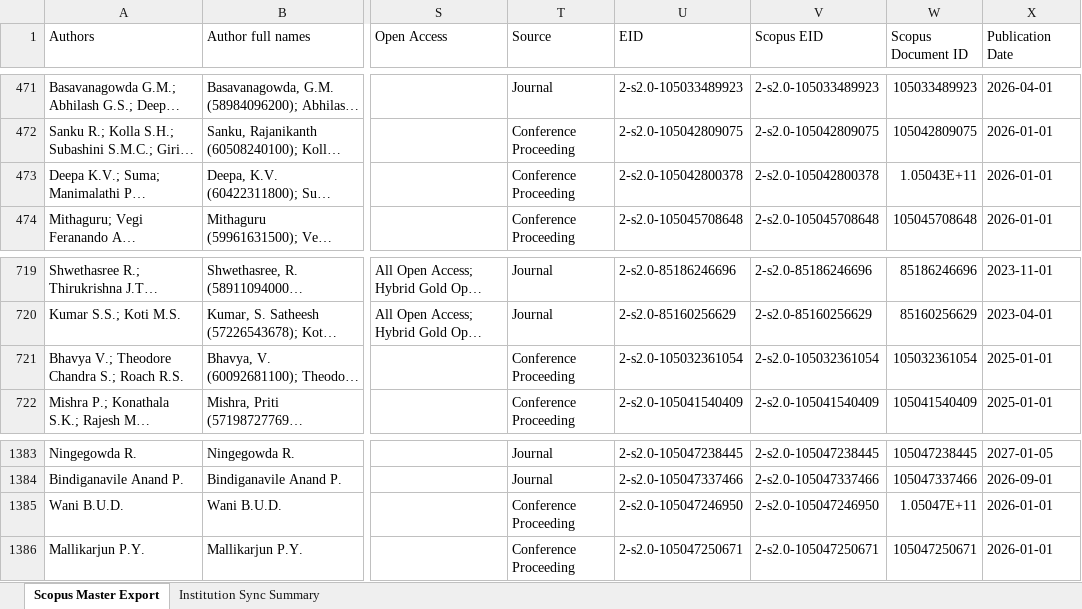
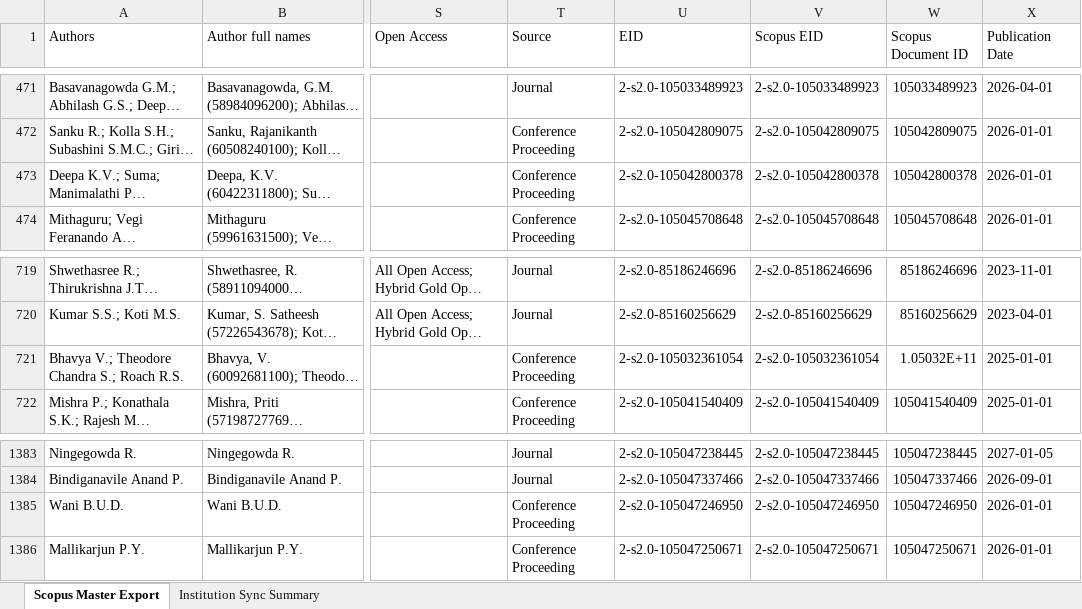
Before and after one commit to shreenidhibs/DSATM-Scopus-AI, an Excel workbook: DSATM Scopus Master.xlsx, sheet Scopus Master Export, drawn as a sheet; only a part is shown, gaps mark what is left out; long unchanged cells end in …; values as stored, in another font and other column widths than the file's, no cell formats; the diff covers the shown part only; the diff names each change by its address in the sheet, - before the commit and + after, or states it on an @@ line.

```diff
--- a/DSATM Scopus Master.xlsx (sheet Scopus Master Export)
+++ b/DSATM Scopus Master.xlsx (sheet Scopus Master Export)
-W473 (Scopus Document ID): 1.05043E+11
+W473 (Scopus Document ID): 105042800378
-W721 (Scopus Document ID): 105032361054
+W721 (Scopus Document ID): 1.05032E+11
-W1385 (Scopus Document ID): 1.05047E+11
+W1385 (Scopus Document ID): 105047246950
```
Also changed, not shown: 5 edited cells elsewhere in this sheet, sheet Institution Sync Summary, cell formats.
